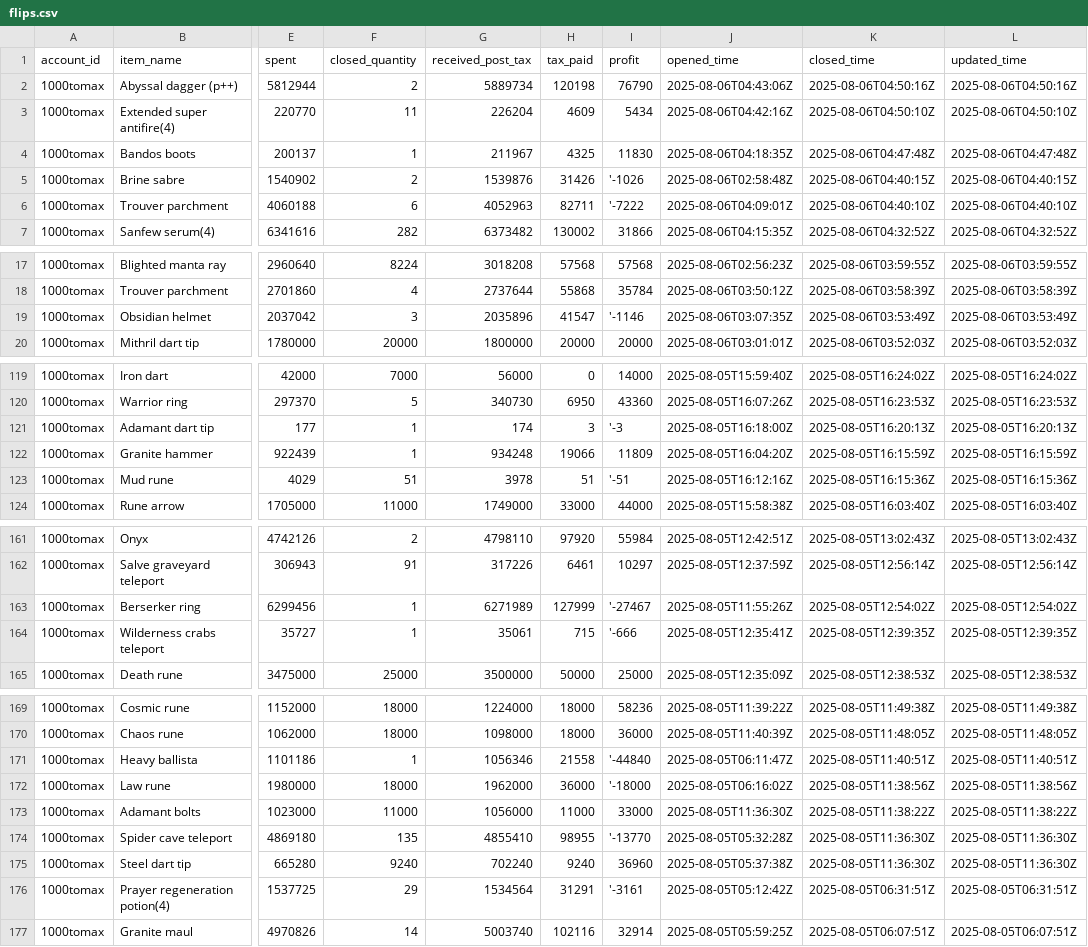
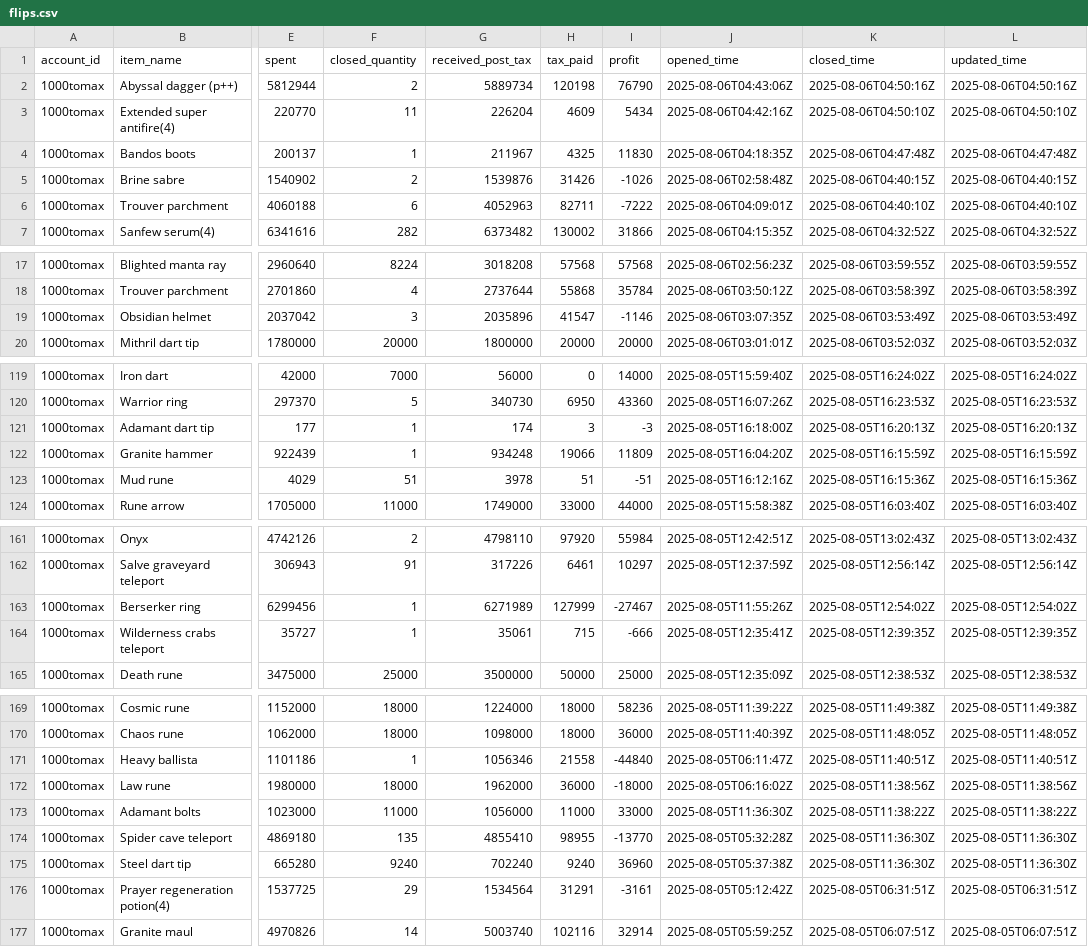
Before and after one commit to 1000tomax/OSRS-Flip-Tracker-Combined, a CSV file: public/data/processed-flips/2025/08/05/flips.csv, drawn as a sheet; only a part is shown, gaps mark what is left out; the diff covers the shown part only; the diff names each change by its address in the sheet, - before the commit and + after, or states it on an @@ line.

```diff
--- a/public/data/processed-flips/2025/08/05/flips.csv
+++ b/public/data/processed-flips/2025/08/05/flips.csv
-I5 (profit): '-1026
+I5 (profit): -1026
-I6 (profit): '-7222
+I6 (profit): -7222
-I19 (profit): '-1146
+I19 (profit): -1146
-I121 (profit): '-3
+I121 (profit): -3
-I123 (profit): '-51
+I123 (profit): -51
-I163 (profit): '-27467
+I163 (profit): -27467
-I164 (profit): '-666
+I164 (profit): -666
-I171 (profit): '-44840
+I171 (profit): -44840
-I172 (profit): '-18000
+I172 (profit): -18000
-I174 (profit): '-13770
+I174 (profit): -13770
-I176 (profit): '-3161
+I176 (profit): -3161
```
Also changed, not shown: 7 edited cells elsewhere in this file, public/data/item-stats.csv, public/data/processed-flips/2025/08/09/flips.csv, 46 other files.
